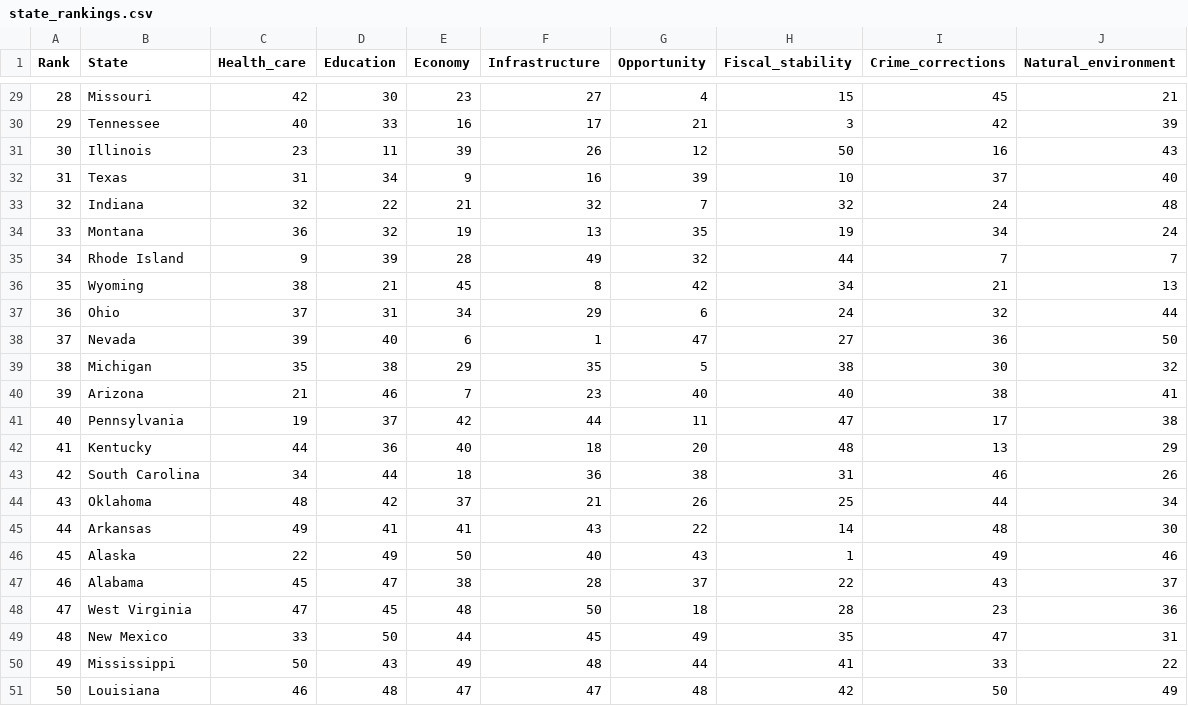
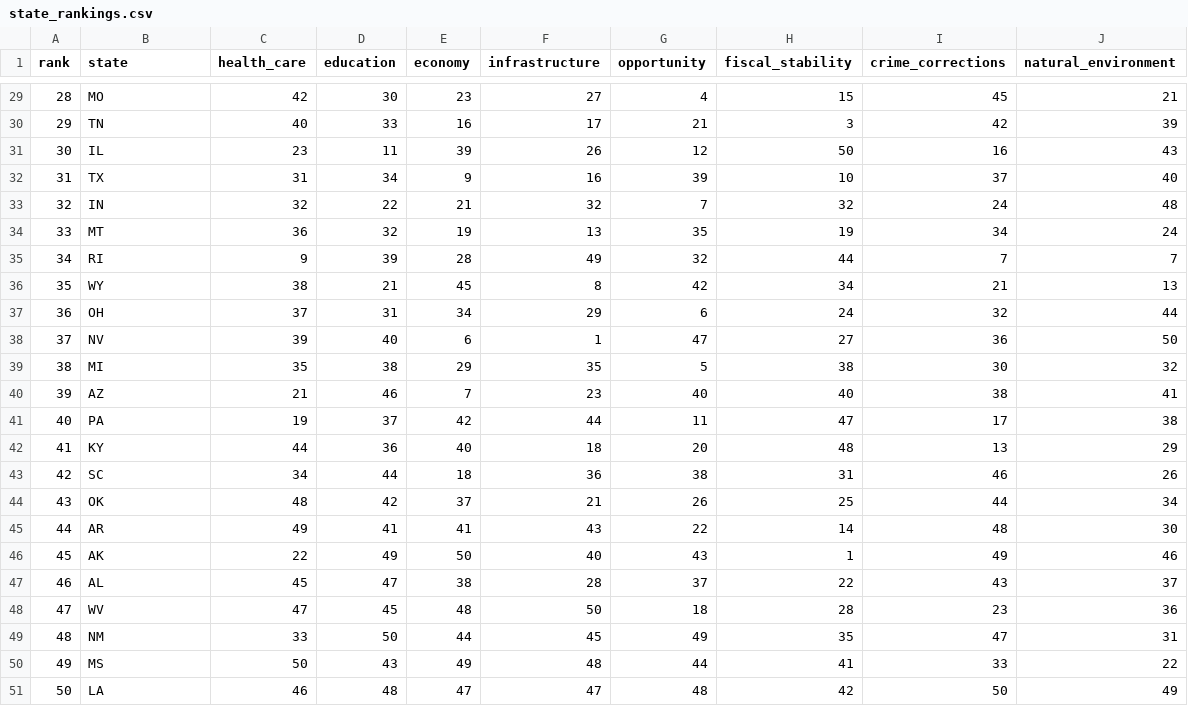
Before and after one commit to cseitz22/portfolio, a CSV file: state_rankings.csv, drawn as a sheet; only a part is shown, gaps mark what is left out; the diff covers the shown part only.

Commit message:
created basic state rankings plot

```diff
--- a/state_rankings.csv
+++ b/state_rankings.csv
@@ -1 +1 @@
-Rank,State,Health_care,Education,Economy,Infrastructure,Opportunity,Fiscal_stability,Crime_corrections,Natural_environment
+rank,state,health_care,education,economy,infrastructure,opportunity,fiscal_stability,crime_corrections,natural_environment
@@ -29,23 +29,23 @@ Rank,State,Health_care,Education,Economy,Infrastructure,Opportunity,Fiscal_stabi
-28,Missouri,42,30,23,27,4,15,45,21
-29,Tennessee,40,33,16,17,21,3,42,39
-30,Illinois,23,11,39,26,12,50,16,43
-31,Texas,31,34,9,16,39,10,37,40
-32,Indiana,32,22,21,32,7,32,24,48
-33,Montana,36,32,19,13,35,19,34,24
-34,Rhode Island,9,39,28,49,32,44,7,7
-35,Wyoming,38,21,45,8,42,34,21,13
-36,Ohio,37,31,34,29,6,24,32,44
-37,Nevada,39,40,6,1,47,27,36,50
-38,Michigan,35,38,29,35,5,38,30,32
-39,Arizona,21,46,7,23,40,40,38,41
-40,Pennsylvania,19,37,42,44,11,47,17,38
-41,Kentucky,44,36,40,18,20,48,13,29
-42,South Carolina,34,44,18,36,38,31,46,26
-43,Oklahoma,48,42,37,21,26,25,44,34
-44,Arkansas,49,41,41,43,22,14,48,30
-45,Alaska,22,49,50,40,43,1,49,46
-46,Alabama,45,47,38,28,37,22,43,37
-47,West Virginia,47,45,48,50,18,28,23,36
-48,New Mexico,33,50,44,45,49,35,47,31
-49,Mississippi,50,43,49,48,44,41,33,22
-50,Louisiana,46,48,47,47,48,42,50,49
+28,MO,42,30,23,27,4,15,45,21
+29,TN,40,33,16,17,21,3,42,39
+30,IL,23,11,39,26,12,50,16,43
+31,TX,31,34,9,16,39,10,37,40
+32,IN,32,22,21,32,7,32,24,48
+33,MT,36,32,19,13,35,19,34,24
+34,RI,9,39,28,49,32,44,7,7
+35,WY,38,21,45,8,42,34,21,13
+36,OH,37,31,34,29,6,24,32,44
+37,NV,39,40,6,1,47,27,36,50
+38,MI,35,38,29,35,5,38,30,32
+39,AZ,21,46,7,23,40,40,38,41
+40,PA,19,37,42,44,11,47,17,38
+41,KY,44,36,40,18,20,48,13,29
+42,SC,34,44,18,36,38,31,46,26
+43,OK,48,42,37,21,26,25,44,34
+44,AR,49,41,41,43,22,14,48,30
+45,AK,22,49,50,40,43,1,49,46
+46,AL,45,47,38,28,37,22,43,37
+47,WV,47,45,48,50,18,28,23,36
+48,NM,33,50,44,45,49,35,47,31
+49,MS,50,43,49,48,44,41,33,22
+50,LA,46,48,47,47,48,42,50,49
```
Also changed, not shown: 27 edited cells elsewhere in this file, 1 other file.
